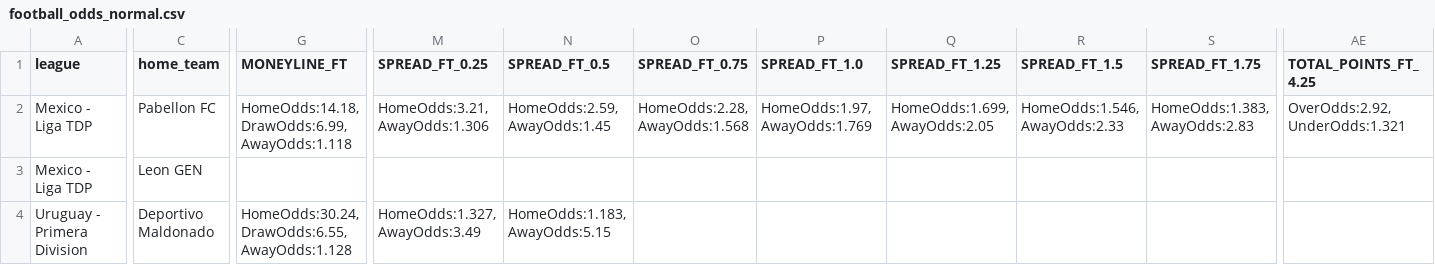
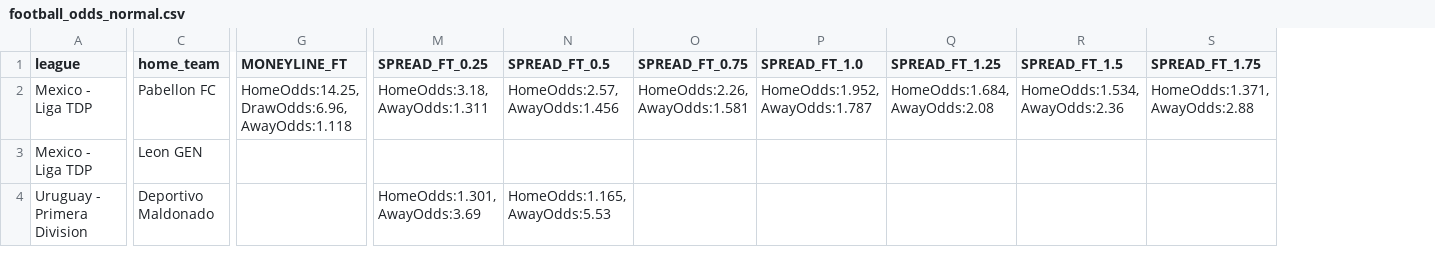
Before and after one commit to skybainiao/DataFetch1, a CSV file: fetch/football_odds_normal.csv, drawn as a sheet; only a part is shown, gaps mark what is left out; the diff covers the shown part only; the diff names each change by its address in the sheet, - before the commit and + after, or states it on an @@ line.

```diff
--- a/fetch/football_odds_normal.csv
+++ b/fetch/football_odds_normal.csv
-column AE (TOTAL_POINTS_FT_4.25), row 2: OverOdds:2.92, UnderOdds:1.321
-G2 (MONEYLINE_FT): HomeOdds:14.18, DrawOdds:6.99, AwayOdds:1.118
+G2 (MONEYLINE_FT): HomeOdds:14.25, DrawOdds:6.96, AwayOdds:1.118
-M2 (SPREAD_FT_0.25): HomeOdds:3.21, AwayOdds:1.306
+M2 (SPREAD_FT_0.25): HomeOdds:3.18, AwayOdds:1.311
-N2 (SPREAD_FT_0.5): HomeOdds:2.59, AwayOdds:1.45
+N2 (SPREAD_FT_0.5): HomeOdds:2.57, AwayOdds:1.456
-O2 (SPREAD_FT_0.75): HomeOdds:2.28, AwayOdds:1.568
+O2 (SPREAD_FT_0.75): HomeOdds:2.26, AwayOdds:1.581
-P2 (SPREAD_FT_1.0): HomeOdds:1.97, AwayOdds:1.769
+P2 (SPREAD_FT_1.0): HomeOdds:1.952, AwayOdds:1.787
-Q2 (SPREAD_FT_1.25): HomeOdds:1.699, AwayOdds:2.05
+Q2 (SPREAD_FT_1.25): HomeOdds:1.684, AwayOdds:2.08
-R2 (SPREAD_FT_1.5): HomeOdds:1.546, AwayOdds:2.33
+R2 (SPREAD_FT_1.5): HomeOdds:1.534, AwayOdds:2.36
-S2 (SPREAD_FT_1.75): HomeOdds:1.383, AwayOdds:2.83
+S2 (SPREAD_FT_1.75): HomeOdds:1.371, AwayOdds:2.88
-G4 (MONEYLINE_FT): HomeOdds:30.24, DrawOdds:6.55, AwayOdds:1.128
+G4 (MONEYLINE_FT): (empty)
-M4 (SPREAD_FT_0.25): HomeOdds:1.327, AwayOdds:3.49
+M4 (SPREAD_FT_0.25): HomeOdds:1.301, AwayOdds:3.69
-N4 (SPREAD_FT_0.5): HomeOdds:1.183, AwayOdds:5.15
+N4 (SPREAD_FT_0.5): HomeOdds:1.165, AwayOdds:5.53
```
Also changed, not shown: 59 edited cells elsewhere in this file, 1 other file.
